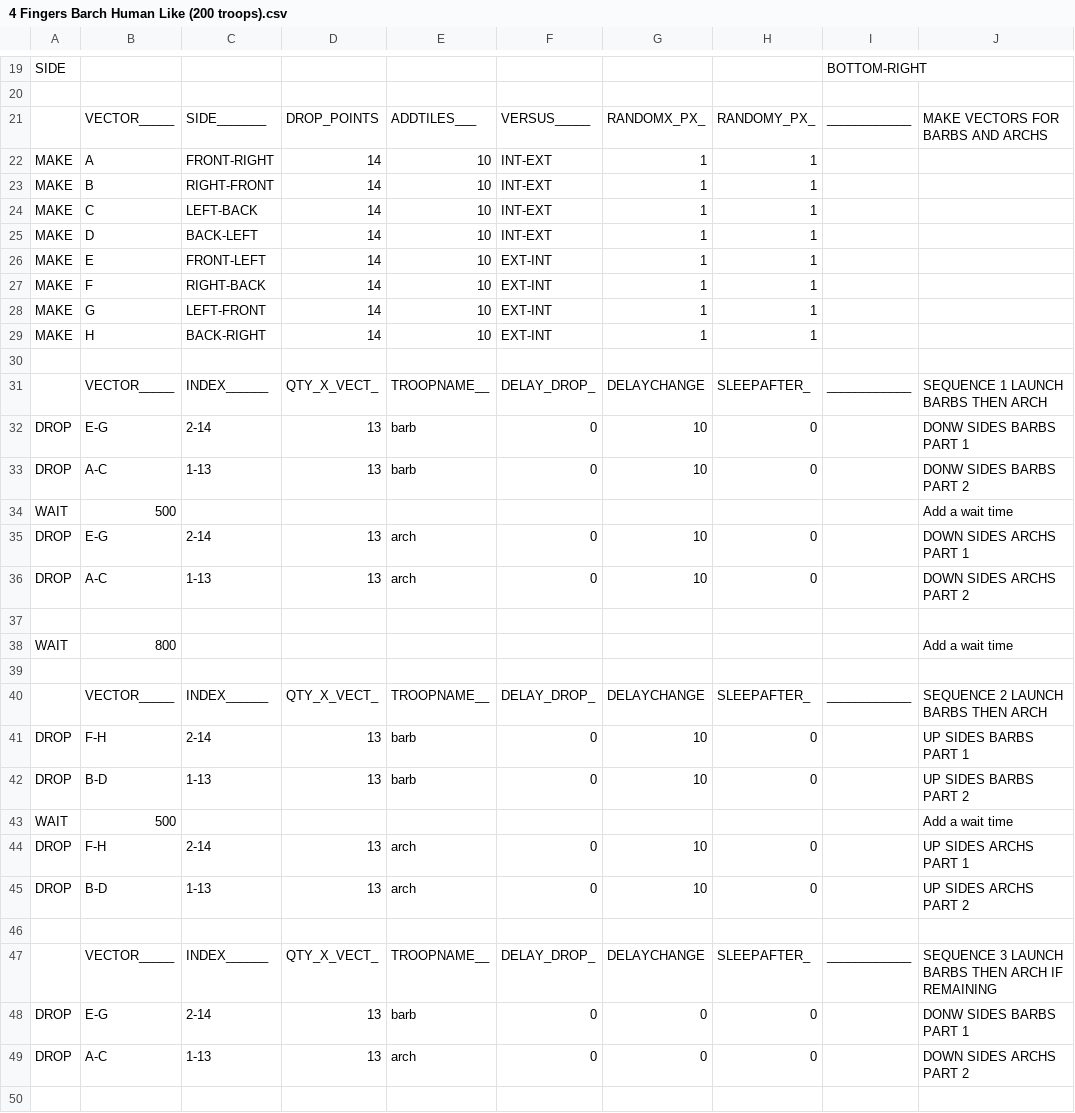
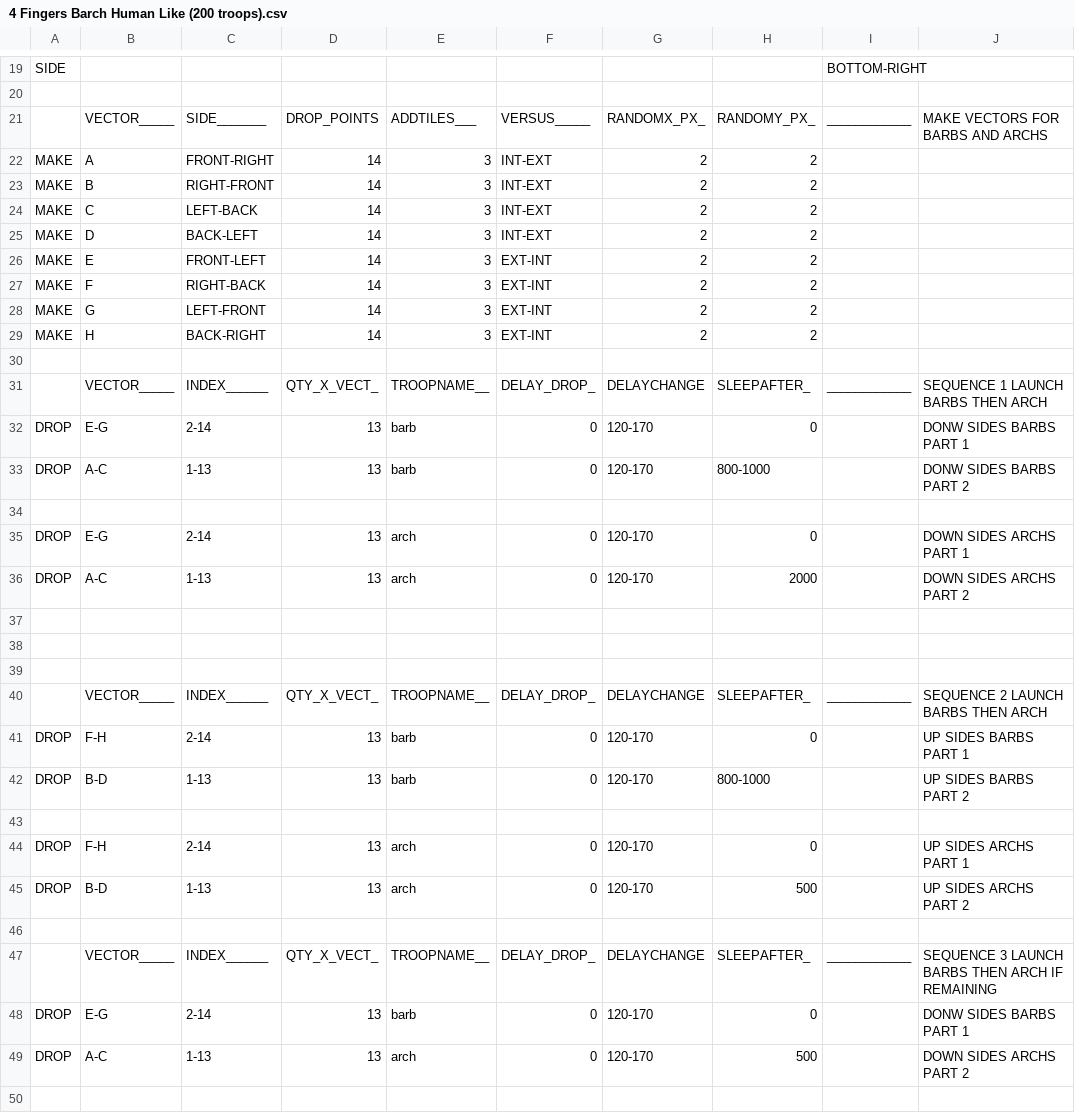
Before and after one commit to pedroleon99/MyBot-PedroMod, a CSV file: CSV/Attack/4 Fingers Barch Human Like (200 troops).csv, drawn as a sheet; only a part is shown, gaps mark what is left out; the diff covers the shown part only.

```diff
--- a/CSV/Attack/4 Fingers Barch Human Like (200 troops).csv
+++ b/CSV/Attack/4 Fingers Barch Human Like (200 troops).csv
@@ -21,16 +21,13 @@ SIDE  |           |           |           |           |           |           |
       |VECTOR_____|SIDE_______|DROP_POINTS|ADDTILES___|VERSUS_____|RANDOMX_PX_|RANDOMY_PX_|____________|MAKE VECTORS FOR BARBS AND ARCHS
-MAKE  |A          |FRONT-RIGHT|14         |10         |INT-EXT    |1          |1          |            |
-MAKE  |B          |RIGHT-FRONT|14         |10         |INT-EXT    |1          |1          |            |
-MAKE  |C          |LEFT-BACK  |14         |10         |INT-EXT    |1          |1          |            |
-MAKE  |D          |BACK-LEFT  |14         |10         |INT-EXT    |1          |1          |            |
-MAKE  |E          |FRONT-LEFT |14         |10         |EXT-INT    |1          |1          |            |
-MAKE  |F          |RIGHT-BACK |14         |10         |EXT-INT    |1          |1          |            |
-MAKE  |G          |LEFT-FRONT |14         |10         |EXT-INT    |1          |1          |            |
-MAKE  |H          |BACK-RIGHT |14         |10         |EXT-INT    |1          |1          |            |
+MAKE  |A          |FRONT-RIGHT|14         |3          |INT-EXT    |2          |2          |            |
+MAKE  |B          |RIGHT-FRONT|14         |3          |INT-EXT    |2          |2          |            |
+MAKE  |C          |LEFT-BACK  |14         |3          |INT-EXT    |2          |2          |            |
+MAKE  |D          |BACK-LEFT  |14         |3          |INT-EXT    |2          |2          |            |
+MAKE  |E          |FRONT-LEFT |14         |3          |EXT-INT    |2          |2          |            |
+MAKE  |F          |RIGHT-BACK |14         |3          |EXT-INT    |2          |2          |            |
+MAKE  |G          |LEFT-FRONT |14         |3          |EXT-INT    |2          |2          |            |
+MAKE  |H          |BACK-RIGHT |14         |3          |EXT-INT    |2          |2          |            |
 
       |VECTOR_____|INDEX______|QTY_X_VECT_|TROOPNAME__|DELAY_DROP_|DELAYCHANGE|SLEEPAFTER_|____________|SEQUENCE 1 LAUNCH BARBS THEN ARCH
-DROP  |E-G        |2-14       |13         |barb       |0          |10         |0          |            | DONW SIDES BARBS PART 1
-DROP  |A-C        |1-13       |13         |barb       |0          |10         |0          |            | DONW SIDES BARBS PART 2
-WAIT  |500        |           |           |           |           |           |           |            | Add a wait time
-DROP  |E-G        |2-14       |13         |arch       |0          |10         |0          |            | DOWN SIDES ARCHS PART 1
-DROP  |A-C        |1-13       |13         |arch       |0          |10         |0          |            | DOWN SIDES ARCHS PART 2
+DROP  |E-G        |2-14       |13         |barb       |0          |120-170    |0          |            | DONW SIDES BARBS PART 1
+DROP  |A-C        |1-13       |13         |barb       |0          |120-170    |800-1000   |            | DONW SIDES BARBS PART 2
@@ -38,13 +35,16 @@ DROP  |A-C        |1-13       |13         |arch       |0          |10         |0
-WAIT  |800        |           |           |           |           |           |           |            | Add a wait time
+DROP  |E-G        |2-14       |13         |arch       |0          |120-170    |0          |            | DOWN SIDES ARCHS PART 1
+DROP  |A-C        |1-13       |13         |arch       |0          |120-170    |2000       |            | DOWN SIDES ARCHS PART 2
+
+      |           |           |           |           |           |           |           |            |
 
       |VECTOR_____|INDEX______|QTY_X_VECT_|TROOPNAME__|DELAY_DROP_|DELAYCHANGE|SLEEPAFTER_|____________|SEQUENCE 2 LAUNCH BARBS THEN ARCH
-DROP  |F-H        |2-14       |13         |barb       |0          |10         |0          |            | UP SIDES BARBS PART 1
-DROP  |B-D        |1-13       |13         |barb       |0          |10         |0          |            | UP SIDES BARBS PART 2
-WAIT  |500        |           |           |           |           |           |           |            | Add a wait time
-DROP  |F-H        |2-14       |13         |arch       |0          |10         |0          |            | UP SIDES ARCHS PART 1
-DROP  |B-D        |1-13       |13         |arch       |0          |10         |0          |            | UP SIDES ARCHS PART 2
+DROP  |F-H        |2-14       |13         |barb       |0          |120-170    |0          |            | UP SIDES BARBS PART 1
+DROP  |B-D        |1-13       |13         |barb       |0          |120-170    |800-1000   |            | UP SIDES BARBS PART 2
+      |           |           |           |           |           |           |           |            |
+DROP  |F-H        |2-14       |13         |arch       |0          |120-170    |0          |            | UP SIDES ARCHS PART 1
+DROP  |B-D        |1-13       |13         |arch       |0          |120-170    |500        |            | UP SIDES ARCHS PART 2
 
       |VECTOR_____|INDEX______|QTY_X_VECT_|TROOPNAME__|DELAY_DROP_|DELAYCHANGE|SLEEPAFTER_|____________|SEQUENCE 3 LAUNCH BARBS THEN ARCH IF REMAINING
-DROP  |E-G        |2-14       |13         |barb       |0          |0          |0          |            | DONW SIDES BARBS PART 1
-DROP  |A-C        |1-13       |13         |arch       |0          |0          |0          |            | DOWN SIDES ARCHS PART 2
+DROP  |E-G        |2-14       |13         |barb       |0          |120-170    |0          |            | DONW SIDES BARBS PART 1
+DROP  |A-C        |1-13       |13         |arch       |0          |120-170    |500        |            | DOWN SIDES ARCHS PART 2
 
```
Also changed, not shown: 1 removed row and 10 edited cells elsewhere in this file, CSV/Attack/4 Fingers Barch Human Like (220 troops).csv, CSV/Attack/4 Fingers Barch Human Like (240 troops).csv, 20 other files.
